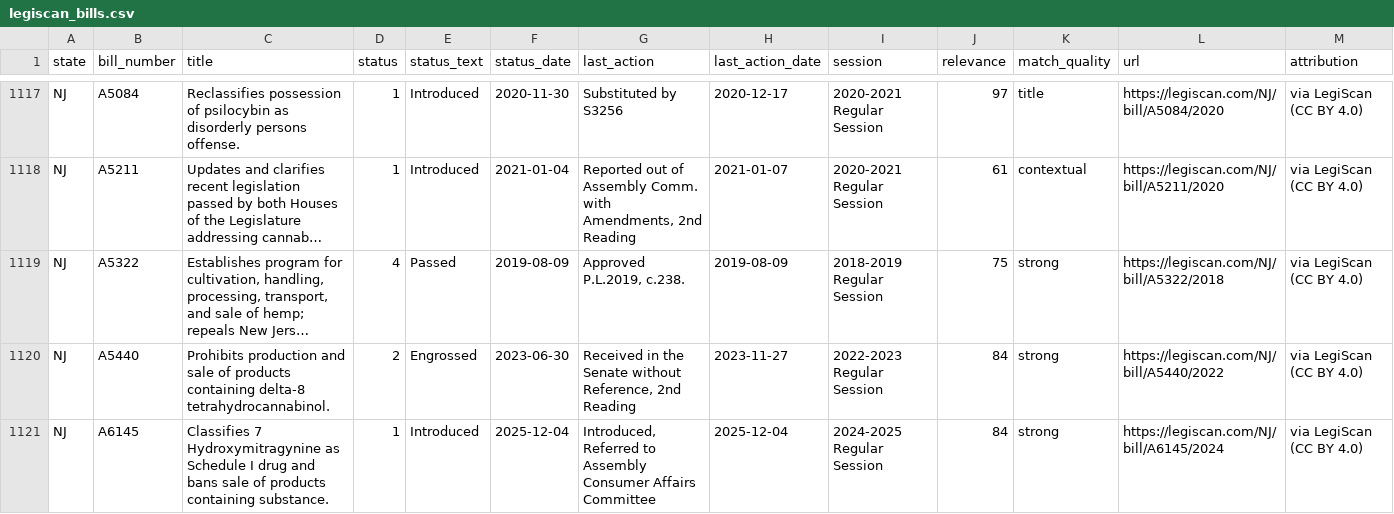
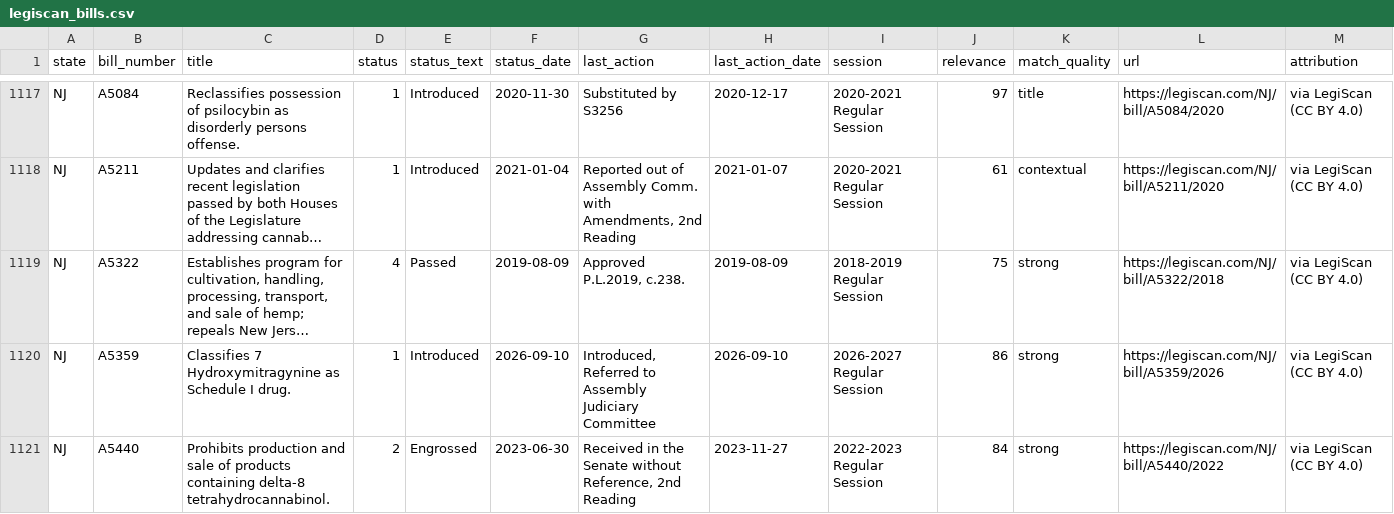
Before and after one commit to erichmayne/Agarikon-index-data, a CSV file: csv/legiscan_bills.csv, drawn as a sheet; only a part is shown, gaps mark what is left out; the shorter side is filled out with more unchanged rows; long unchanged cells end in …; the diff covers the shown part only; the diff names each change by its address in the sheet, - before the commit and + after, or states it on an @@ line.

```diff
--- a/csv/legiscan_bills.csv
+++ b/csv/legiscan_bills.csv
+row 1120: NJ | A5359 | Classifies 7 Hydroxymitragynine as Schedule I drug. | 1 | Introduced | 2026-09-10 | Introduced, Referred to Assembly Judiciary Committee | 2026-09-10 | 2026-2027 Regular Session | 86 | strong | https://legiscan.com/NJ/bill/A5359/2026 | via LegiScan (CC BY 4.0)
```
Also changed, not shown: 1 added row and 7 edited cells elsewhere in this file, csv/oregon_licenses.csv, exclusion_log.csv, 24 other files.
